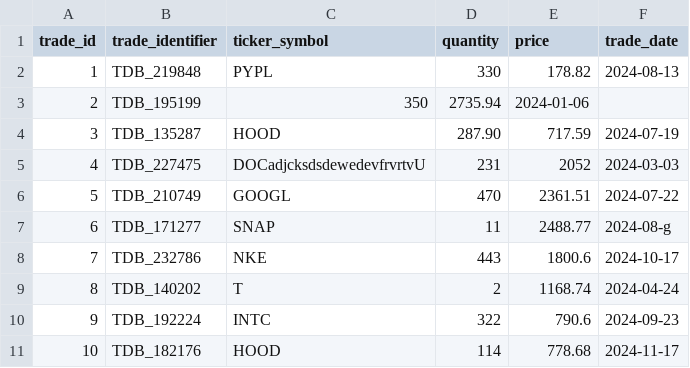
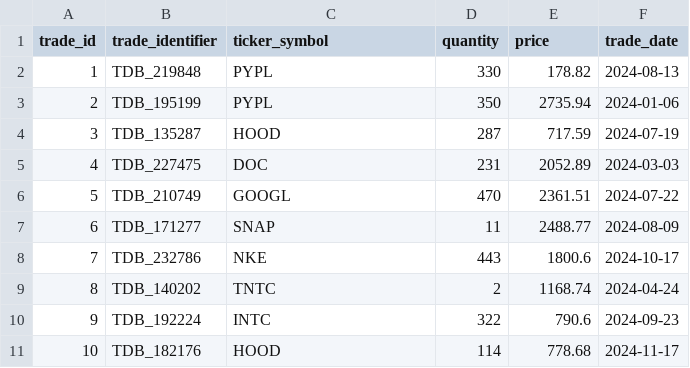
Before and after one commit to FullStackLabsCa/boca-bc24-java-core-problems, a CSV file: src/problems/trading/tradesutility/trades_sample_10.csv (was src/problems/trading/trades_sample_10.csv), drawn as a sheet.

```diff
--- a/src/problems/trading/trades_sample_10.csv
+++ b/src/problems/trading/tradesutility/trades_sample_10.csv
@@ -2,9 +2,9 @@ trade_id,trade_identifier,ticker_symbol,quantity,price,trade_date
 1,TDB_219848,PYPL,330,178.82,2024-08-13
-2,TDB_195199,350,2735.94,2024-01-06
-3,TDB_135287,HOOD,287.90,717.59,2024-07-19
-4,TDB_227475,DOCadjcksdsdewedevfrvrtvU,231,2052,2024-03-03
+2,TDB_195199,PYPL,350,2735.94,2024-01-06
+3,TDB_135287,HOOD,287,717.59,2024-07-19
+4,TDB_227475,DOC,231,2052.89,2024-03-03
 5,TDB_210749,GOOGL,470,2361.51,2024-07-22
-6,TDB_171277,SNAP,11,2488.77,2024-08-g
+6,TDB_171277,SNAP,11,2488.77,2024-08-09
 7,TDB_232786,NKE,443,1800.6,2024-10-17
-8,TDB_140202,T,2,1168.74,2024-04-24
+8,TDB_140202,TNTC,2,1168.74,2024-04-24
 9,TDB_192224,INTC,322,790.6,2024-09-23
```
Also changed, not shown: 14 other files.
